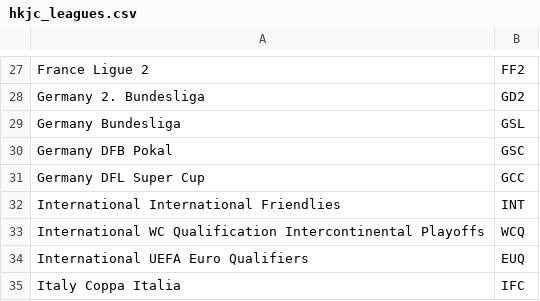
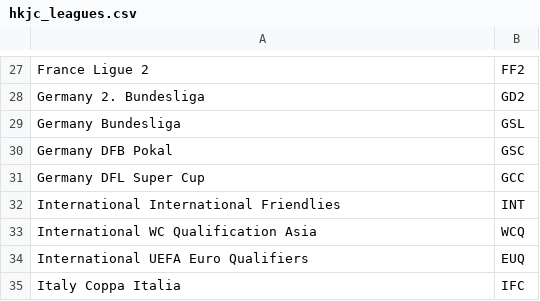
Before and after one commit to tanjt107/football-prediction, a CSV file: manual_files/hkjc_leagues.csv, drawn as a sheet; only a part is shown, gaps mark what is left out.

Commit message:
Add logo for WCQ Asia

```diff
--- a/manual_files/hkjc_leagues.csv
+++ b/manual_files/hkjc_leagues.csv
@@ -32,3 +32,3 @@ Germany DFL Super Cup,GCC
 International International Friendlies,INT
-International WC Qualification Intercontinental Playoffs,WCQ
+International WC Qualification Asia,WCQ
 International UEFA Euro Qualifiers,EUQ
```
Also changed, not shown: manual_files/transfermarkt_leagues.csv.
